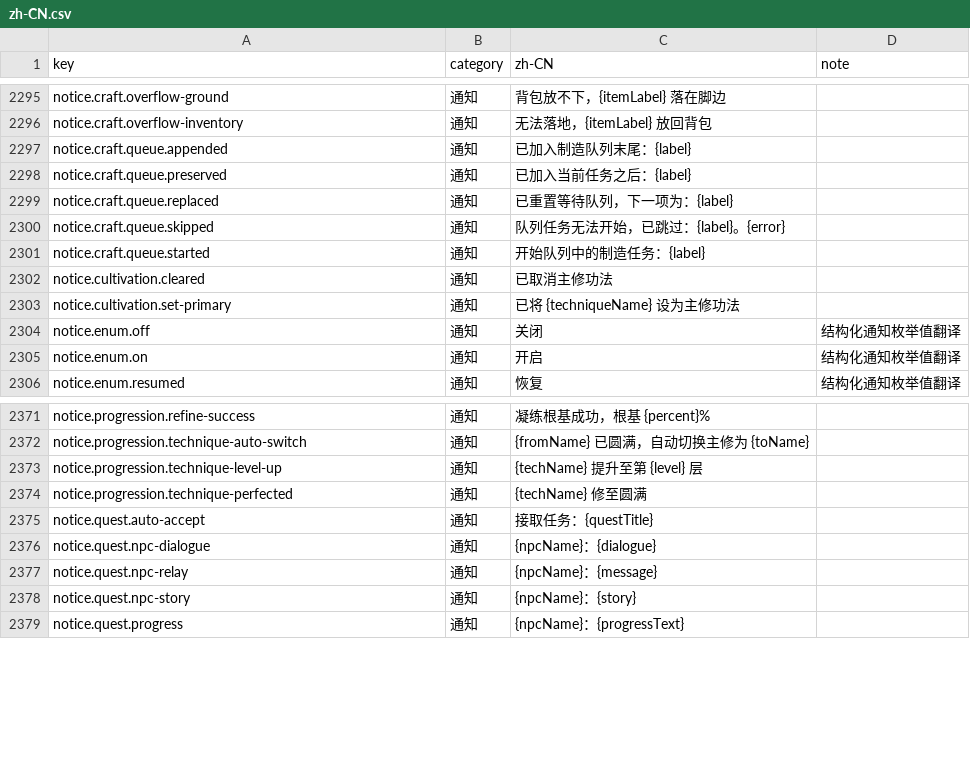
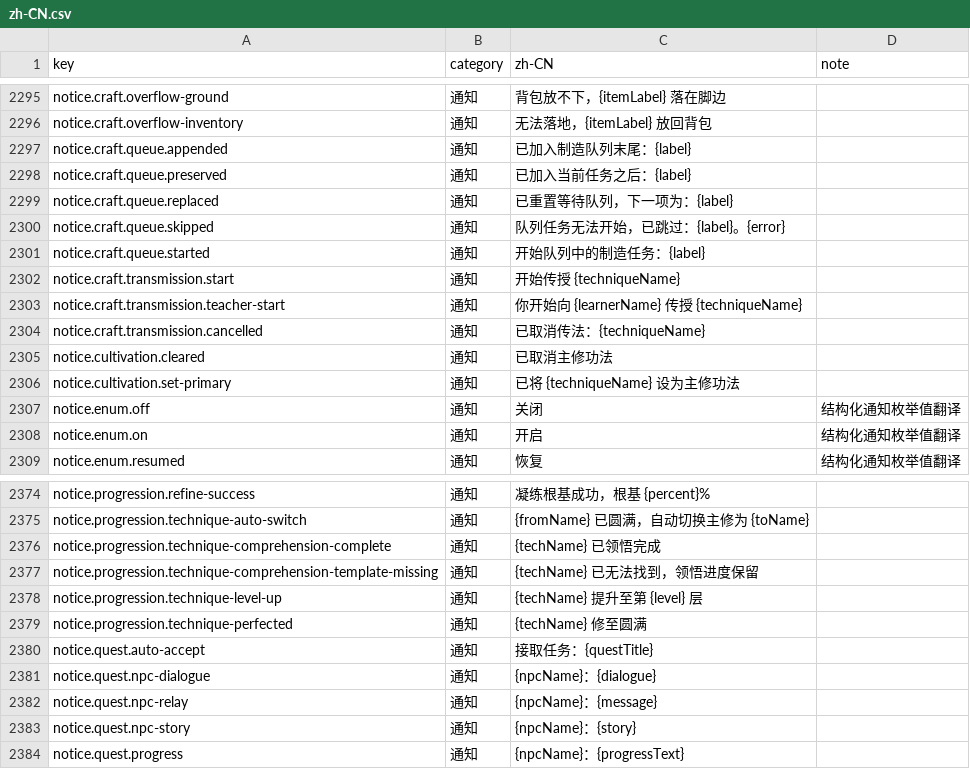
Before and after one commit to fruktoguo/daojie-yusheng, a CSV file: packages/client/src/content/i18n/zh-CN.csv, drawn as a sheet; only a part is shown, gaps mark what is left out; the diff names each change by its address in the sheet, - before the commit and + after, or states it on an @@ line.

Commit message:
fix: persist technique comprehension from canonical fields

```diff
--- a/packages/client/src/content/i18n/zh-CN.csv
+++ b/packages/client/src/content/i18n/zh-CN.csv
+row 2302: notice.craft.transmission.start | 通知 | 开始传授 {techniqueName}
+row 2303: notice.craft.transmission.teacher-start | 通知 | 你开始向 {learnerName} 传授 {techniqueName}
+row 2304: notice.craft.transmission.cancelled | 通知 | 已取消传法：{techniqueName}
+row 2376: notice.progression.technique-comprehension-complete | 通知 | {techName} 已领悟完成
+row 2377: notice.progression.technique-comprehension-template-missing | 通知 | {techName} 已无法找到，领悟进度保留
```
Also changed, not shown: 9 other files.
